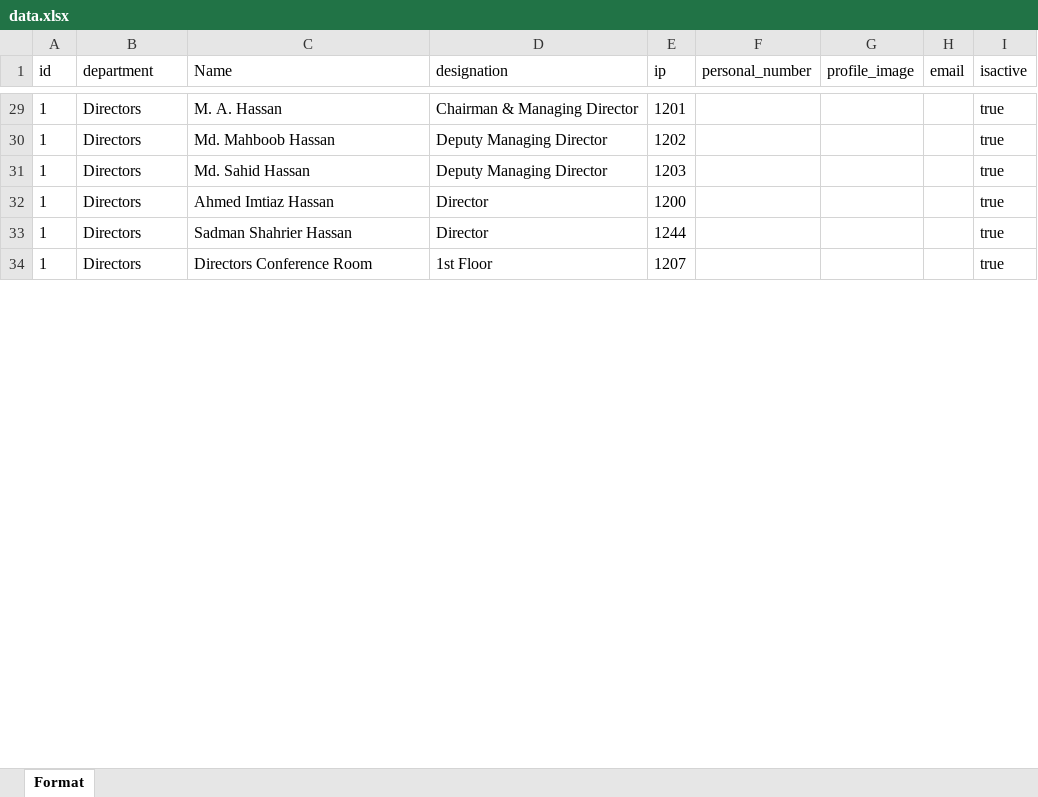
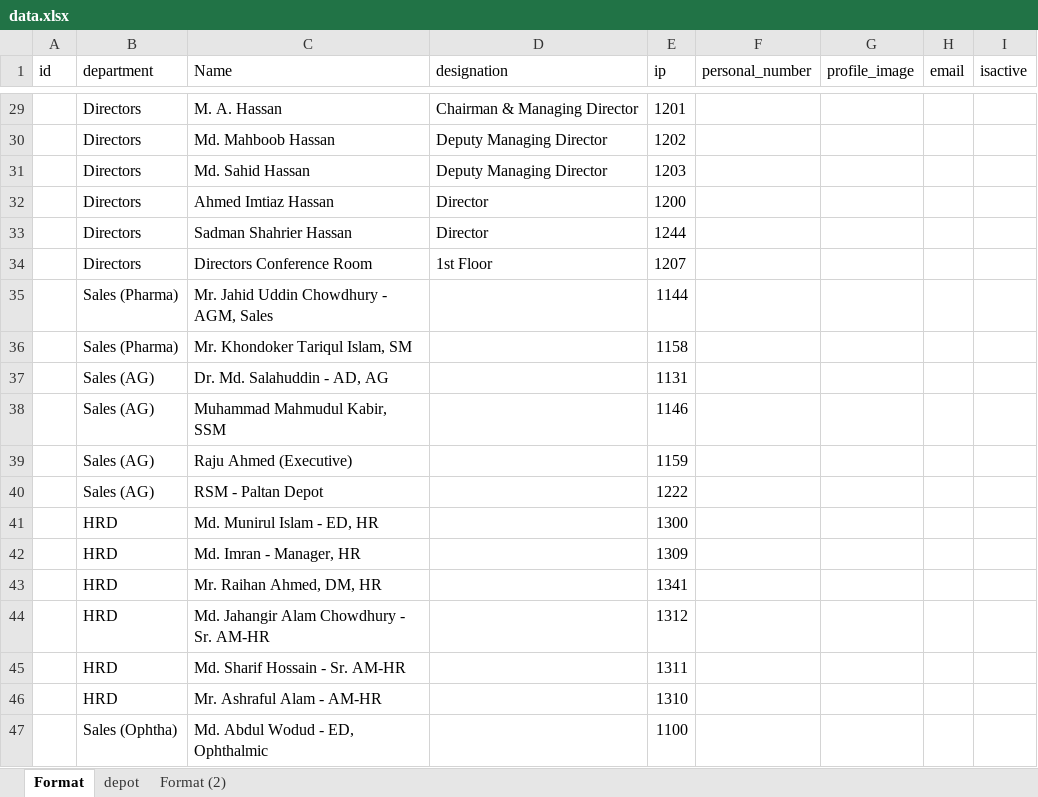
Before and after one commit to Mamuntheprogrammer/apl_contact, an Excel workbook: apl_connect/dataapl/up/data.xlsx, sheet Format, drawn as a sheet; only a part is shown, gaps mark what is left out; values as stored, in another font and other column widths than the file's, no borders; the diff covers the shown part only; the diff names each change by its address in the sheet, - before the commit and + after, or states it on an @@ line.

```diff
--- a/apl_connect/dataapl/up/data.xlsx (sheet Format)
+++ b/apl_connect/dataapl/up/data.xlsx (sheet Format)
+sheet tab: depot
+sheet tab: Format (2)
-A29:A34 (id): 1
+A29:A34 (id): (empty)
-I29:I34 (isactive): true
+I29:I34 (isactive): (empty)
+row 35:  | Sales (Pharma) | Mr. Jahid Uddin Chowdhury - AGM, Sales |  | 1144
+row 36:  | Sales (Pharma) | Mr. Khondoker Tariqul Islam, SM |  | 1158
+row 37:  | Sales (AG) | Dr. Md. Salahuddin - AD, AG |  | 1131
+row 38:  | Sales (AG) | Muhammad Mahmudul Kabir, SSM |  | 1146
+row 39:  | Sales (AG) | Raju Ahmed (Executive) |  | 1159
+row 40:  | Sales (AG) | RSM - Paltan Depot |  | 1222
+row 41:  | HRD | Md. Munirul Islam - ED, HR |  | 1300
+row 42:  | HRD | Md. Imran - Manager, HR |  | 1309
+row 43:  | HRD | Mr. Raihan Ahmed, DM, HR |  | 1341
+row 44:  | HRD | Md. Jahangir Alam Chowdhury - Sr. AM-HR |  | 1312
+row 45:  | HRD | Md. Sharif Hossain - Sr. AM-HR |  | 1311
+row 46:  | HRD | Mr. Ashraful Alam - AM-HR |  | 1310
+row 47:  | Sales (Ophtha) | Md. Abdul Wodud - ED, Ophthalmic |  | 1100
```
Also changed, not shown: 35 added rows, 48 removed rows and 164 edited cells elsewhere in this sheet, 2 other files.
